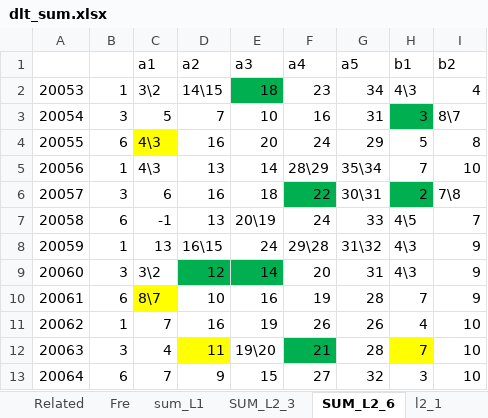
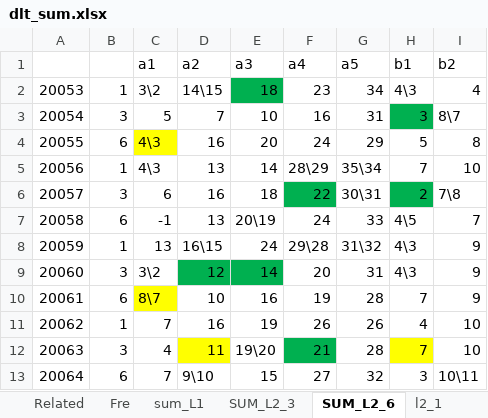
Before and after one commit to dlt-lee/dlt, an Excel workbook: dlt_sum.xlsx, sheet SUM_L2_6, drawn as a sheet; values as stored, in another font and other column widths than the file's, no borders; the diff names each change by its address in the sheet, - before the commit and + after, or states it on an @@ line.

```diff
--- a/dlt_sum.xlsx (sheet SUM_L2_6)
+++ b/dlt_sum.xlsx (sheet SUM_L2_6)
-D13 (a2): 9
+D13 (a2): 9\10
-I13 (b2): 10
+I13 (b2): 10\11
```
Also changed, not shown: sheet sum_L1, sheet L2_3, sheet SUM_L2_3, sheet L2_6, sheet l2_1, sheet L2_7, 3 more sheets.
